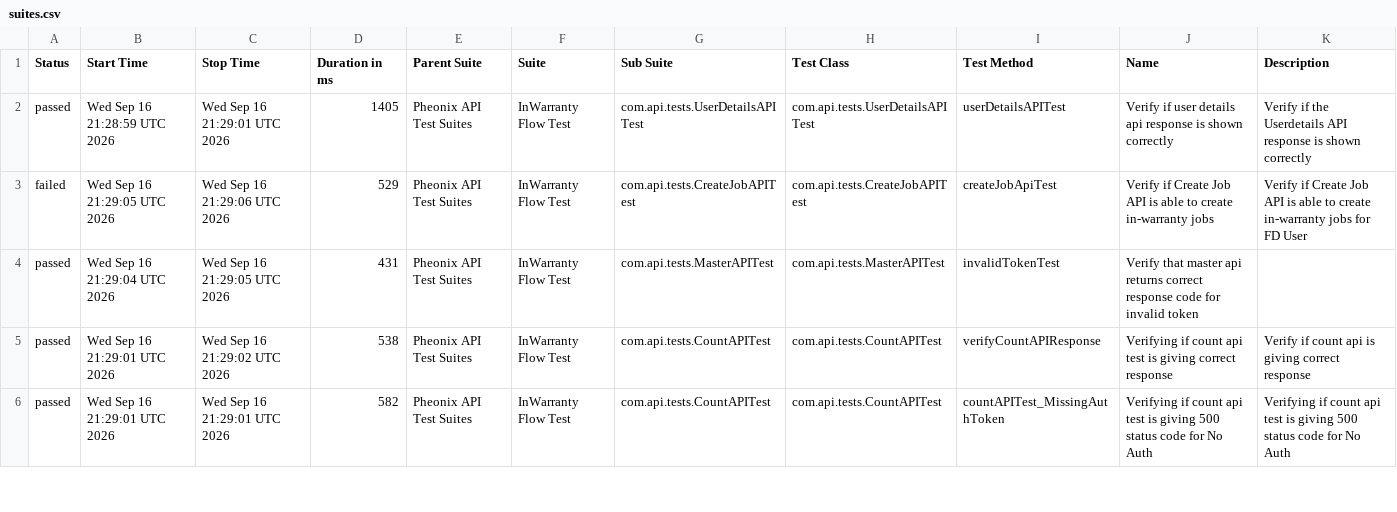
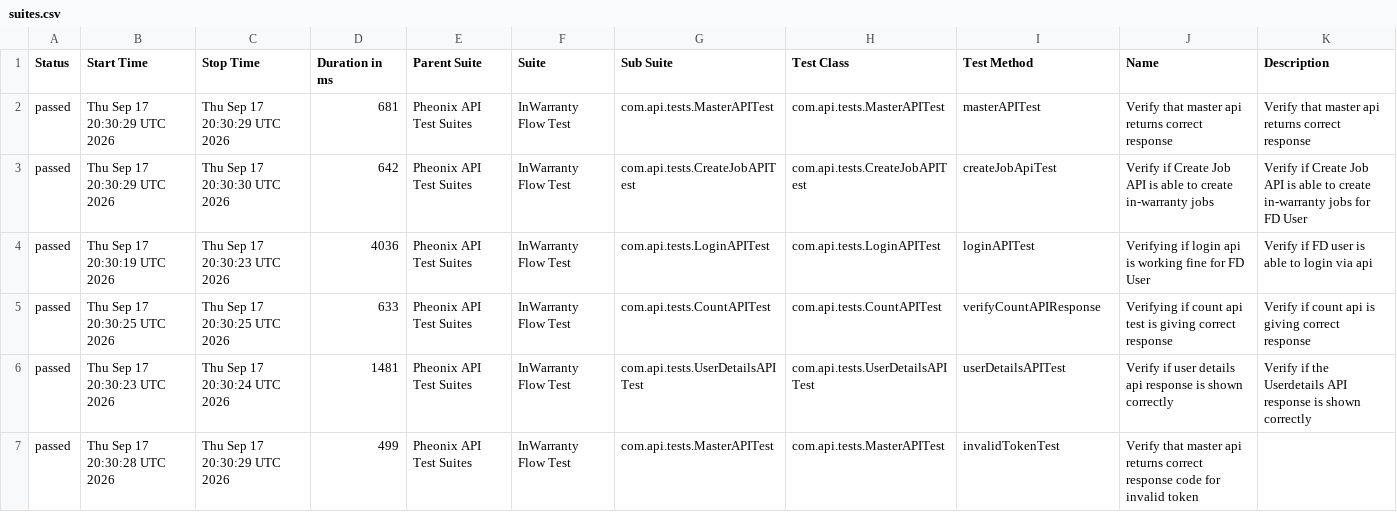
Before and after one commit to kstvds24/Phoenix-TestAutomationFrameWork, a CSV file: data/suites.csv, drawn as a sheet; only a part is shown; the diff covers the shown part only.

```diff
--- a/data/suites.csv
+++ b/data/suites.csv
@@ -1,6 +1,7 @@
 "Status","Start Time","Stop Time","Duration in ms","Parent Suite","Suite","Sub Suite","Test Class","Test Method","Name","Description"
-"passed","Wed Sep 16 21:28:59 UTC 2026","Wed Sep 16 21:29:01 UTC 2026","1405","Pheonix API Test Suites","InWarranty Flow Test","com.api.tests.UserDetailsAPITest","com.api.tests.UserDetailsAPITest","userDetailsAPITest","Verify if user details api response is shown correctly","Verify if the Userdetails API response is shown correctly"
-"failed","Wed Sep 16 21:29:05 UTC 2026","Wed Sep 16 21:29:06 UTC 2026","529","Pheonix API Test Suites","InWarranty Flow Test","com.api.tests.CreateJobAPITest","com.api.tests.CreateJobAPITest","createJobApiTest","Verify if Create Job API is able to create in-warranty jobs","Verify if Create Job API is able to create in-warranty jobs for FD User"
-"passed","Wed Sep 16 21:29:04 UTC 2026","Wed Sep 16 21:29:05 UTC 2026","431","Pheonix API Test Suites","InWarranty Flow Test","com.api.tests.MasterAPITest","com.api.tests.MasterAPITest","invalidTokenTest","Verify that master api returns correct response code for invalid token",""
-"passed","Wed Sep 16 21:29:01 UTC 2026","Wed Sep 16 21:29:02 UTC 2026","538","Pheonix API Test Suites","InWarranty Flow Test","com.api.tests.CountAPITest","com.api.tests.CountAPITest","verifyCountAPIResponse","Verifying if count api test is giving correct response","Verify if count api is giving correct response"
-"passed","Wed Sep 16 21:29:01 UTC 2026","Wed Sep 16 21:29:01 UTC 2026","582","Pheonix API Test Suites","InWarranty Flow Test","com.api.tests.CountAPITest","com.api.tests.CountAPITest","countAPITest_MissingAuthToken","Verifying if count api test is giving 500 status code for No Auth","Verifying if count api test is giving 500 status code for No Auth"
+"passed","Thu Sep 17 20:30:29 UTC 2026","Thu Sep 17 20:30:29 UTC 2026","681","Pheonix API Test Suites","InWarranty Flow Test","com.api.tests.MasterAPITest","com.api.tests.MasterAPITest","masterAPITest","Verify that master api returns correct response","Verify that master api returns correct response"
+"passed","Thu Sep 17 20:30:29 UTC 2026","Thu Sep 17 20:30:30 UTC 2026","642","Pheonix API Test Suites","InWarranty Flow Test","com.api.tests.CreateJobAPITest","com.api.tests.CreateJobAPITest","createJobApiTest","Verify if Create Job API is able to create in-warranty jobs","Verify if Create Job API is able to create in-warranty jobs for FD User"
+"passed","Thu Sep 17 20:30:19 UTC 2026","Thu Sep 17 20:30:23 UTC 2026","4036","Pheonix API Test Suites","InWarranty Flow Test","com.api.tests.LoginAPITest","com.api.tests.LoginAPITest","loginAPITest","Verifying if login api is working fine for FD User","Verify if FD user is able to login via api"
+"passed","Thu Sep 17 20:30:25 UTC 2026","Thu Sep 17 20:30:25 UTC 2026","633","Pheonix API Test Suites","InWarranty Flow Test","com.api.tests.CountAPITest","com.api.tests.CountAPITest","verifyCountAPIResponse","Verifying if count api test is giving correct response","Verify if count api is giving correct response"
+"passed","Thu Sep 17 20:30:23 UTC 2026","Thu Sep 17 20:30:24 UTC 2026","1481","Pheonix API Test Suites","InWarranty Flow Test","com.api.tests.UserDetailsAPITest","com.api.tests.UserDetailsAPITest","userDetailsAPITest","Verify if user details api response is shown correctly","Verify if the Userdetails API response is shown correctly"
+"passed","Thu Sep 17 20:30:28 UTC 2026","Thu Sep 17 20:30:29 UTC 2026","499","Pheonix API Test Suites","InWarranty Flow Test","com.api.tests.MasterAPITest","com.api.tests.MasterAPITest","invalidTokenTest","Verify that master api returns correct response code for invalid token",""
```
Also changed, not shown: 1 removed row and 11 edited cells elsewhere in this file, data/behaviors.csv, 58 other files.
